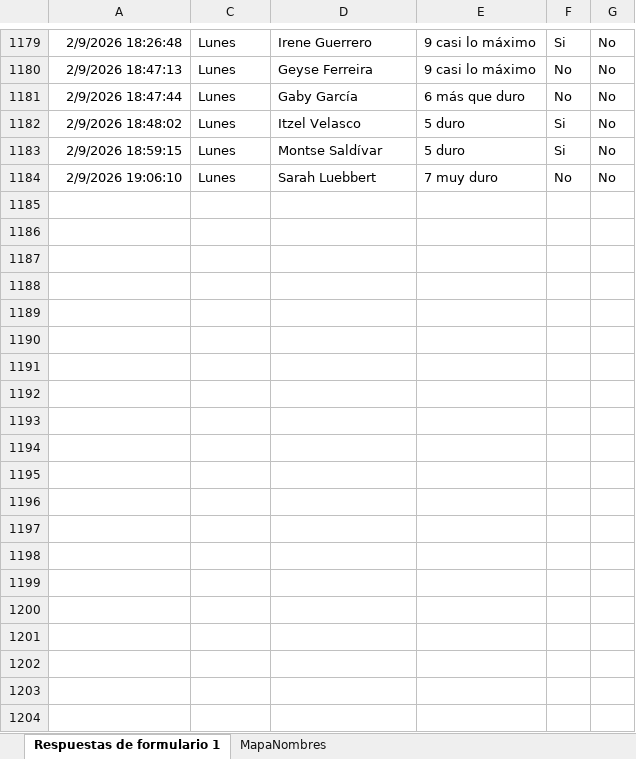
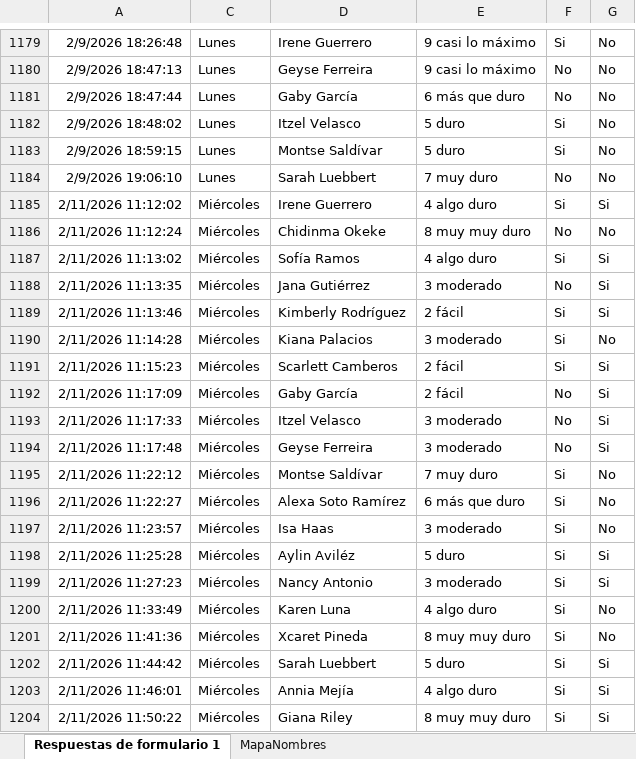
Before and after one commit to mr2293/dashboard_femenil, an Excel workbook: data/rpe_femenil.xlsx, sheet Respuestas de formulario 1, drawn as a sheet; only a part is shown, gaps mark what is left out; values as stored, in another font and other column widths than the file's, no borders; charts and pictures and conditional formats and table styles not drawn; the diff covers the shown part only; the diff names each change by its address in the sheet, - before the commit and + after, or states it on an @@ line.

```diff
--- a/data/rpe_femenil.xlsx (sheet Respuestas de formulario 1)
+++ b/data/rpe_femenil.xlsx (sheet Respuestas de formulario 1)
+row 1185: 2/11/2026 11:12:02 | Miércoles | Irene Guerrero | 4 algo duro | Si | Si
+row 1186: 2/11/2026 11:12:24 | Miércoles | Chidinma Okeke | 8 muy muy duro | No | No
+row 1187: 2/11/2026 11:13:02 | Miércoles | Sofía Ramos | 4 algo duro | Si | Si
+row 1188: 2/11/2026 11:13:35 | Miércoles | Jana Gutiérrez | 3 moderado | No | Si
+row 1189: 2/11/2026 11:13:46 | Miércoles | Kimberly Rodríguez | 2 fácil | Si | Si
+row 1190: 2/11/2026 11:14:28 | Miércoles | Kiana Palacios | 3 moderado | Si | No
+row 1191: 2/11/2026 11:15:23 | Miércoles | Scarlett Camberos | 2 fácil | Si | Si
+row 1192: 2/11/2026 11:17:09 | Miércoles | Gaby García | 2 fácil | No | Si
+row 1193: 2/11/2026 11:17:33 | Miércoles | Itzel Velasco | 3 moderado | No | Si
+row 1194: 2/11/2026 11:17:48 | Miércoles | Geyse Ferreira | 3 moderado | No | Si
+row 1195: 2/11/2026 11:22:12 | Miércoles | Montse Saldívar | 7 muy duro | Si | No
+row 1196: 2/11/2026 11:22:27 | Miércoles | Alexa Soto Ramírez | 6 más que duro | Si | No
+row 1197: 2/11/2026 11:23:57 | Miércoles | Isa Haas | 3 moderado | Si | No
+row 1198: 2/11/2026 11:25:28 | Miércoles | Aylin Aviléz | 5 duro | Si | Si
+row 1199: 2/11/2026 11:27:23 | Miércoles | Nancy Antonio | 3 moderado | Si | Si
+row 1200: 2/11/2026 11:33:49 | Miércoles | Karen Luna | 4 algo duro | Si | No
+row 1201: 2/11/2026 11:41:36 | Miércoles | Xcaret Pineda | 8 muy muy duro | Si | No
+row 1202: 2/11/2026 11:44:42 | Miércoles | Sarah Luebbert | 5 duro | Si | Si
+row 1203: 2/11/2026 11:46:01 | Miércoles | Annia Mejía | 4 algo duro | Si | Si
+row 1204: 2/11/2026 11:50:22 | Miércoles | Giana Riley | 8 muy muy duro | Si | Si
```
Also changed, not shown: 18 added rows elsewhere in this sheet, hidden cells, 3 other files.
